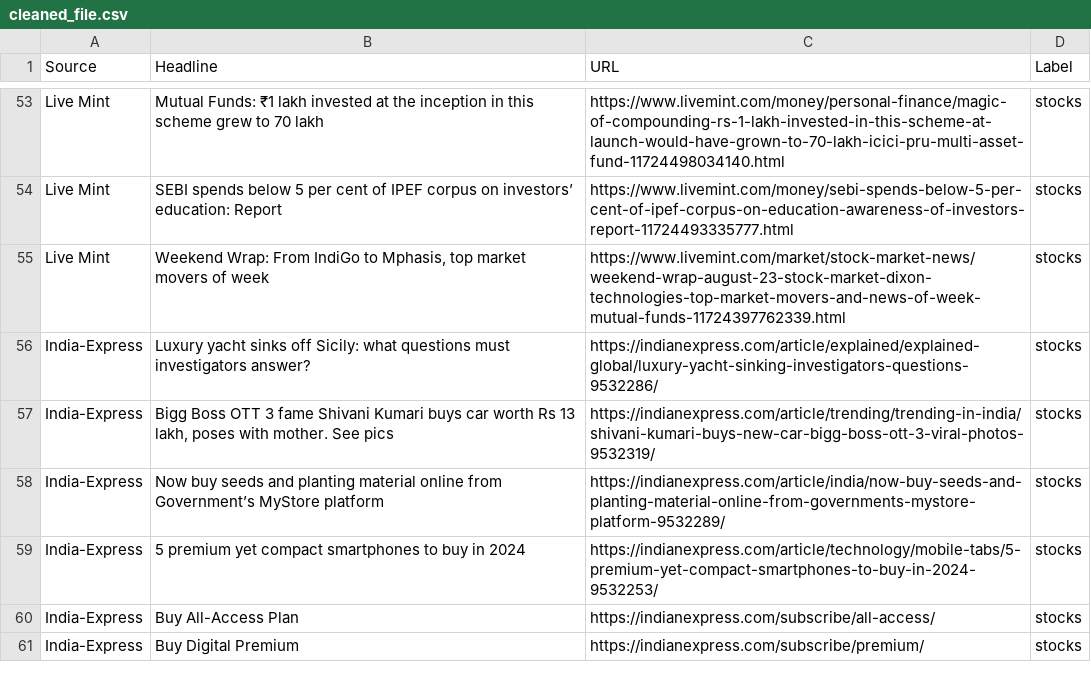
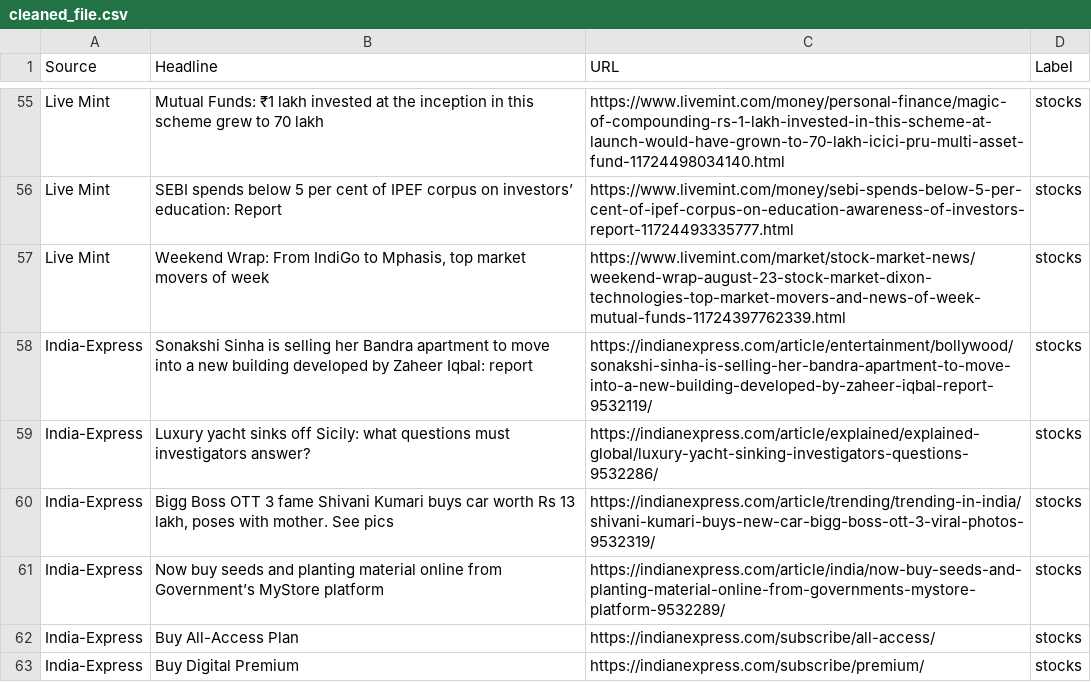
Before and after one commit to Terminator1601/news-scrapper, a CSV file: headlines/cleaned_file.csv, drawn as a sheet; only a part is shown, gaps mark what is left out; the diff covers the shown part only.

```diff
--- a/headlines/cleaned_file.csv
+++ b/headlines/cleaned_file.csv
@@ -55,2 +57,3 @@ Live Mint,SEBI spends below 5 per cent of IPEF corpus on investors’ education:
 Live Mint,"Weekend Wrap: From IndiGo to Mphasis, top market movers of week",https://www.livemint.com/market/stock-market-news/weekend-wrap-august-23-stock-market-dixon-technologies-top-market-movers-and-news-of-week-mutual-funds-11724397762339.html,stocks
+India-Express,Sonakshi Sinha is selling her Bandra apartment to move into a new building developed by Zaheer Iqbal: report,https://indianexpress.com/article/entertainment/bollywood/sonakshi-sinha-is-selling-her-bandra-apartment-to-move-into-a-new-building-developed-by-zaheer-iqbal-report-9532119/,stocks
 India-Express,Luxury yacht sinks off Sicily: what questions must investigators answer?,https://indianexpress.com/article/explained/explained-global/luxury-yacht-sinking-investigators-questions-9532286/,stocks
@@ -58,3 +61,2 @@ India-Express,"Bigg Boss OTT 3 fame Shivani Kumari buys car worth Rs 13 lakh, po
 India-Express,Now buy seeds and planting material online from Government’s MyStore platform,https://indianexpress.com/article/india/now-buy-seeds-and-planting-material-online-from-governments-mystore-platform-9532289/,stocks
-India-Express,5 premium yet compact smartphones to buy in 2024,https://indianexpress.com/article/technology/mobile-tabs/5-premium-yet-compact-smartphones-to-buy-in-2024-9532253/,stocks
 India-Express,Buy All-Access Plan,https://indianexpress.com/subscribe/all-access/,stocks
```
Also changed, not shown: 5 added rows, 4 removed rows and 6 edited cells elsewhere in this file, headlines/filtered_headlines.csv, headlines/headlines.csv, 3 other files.
